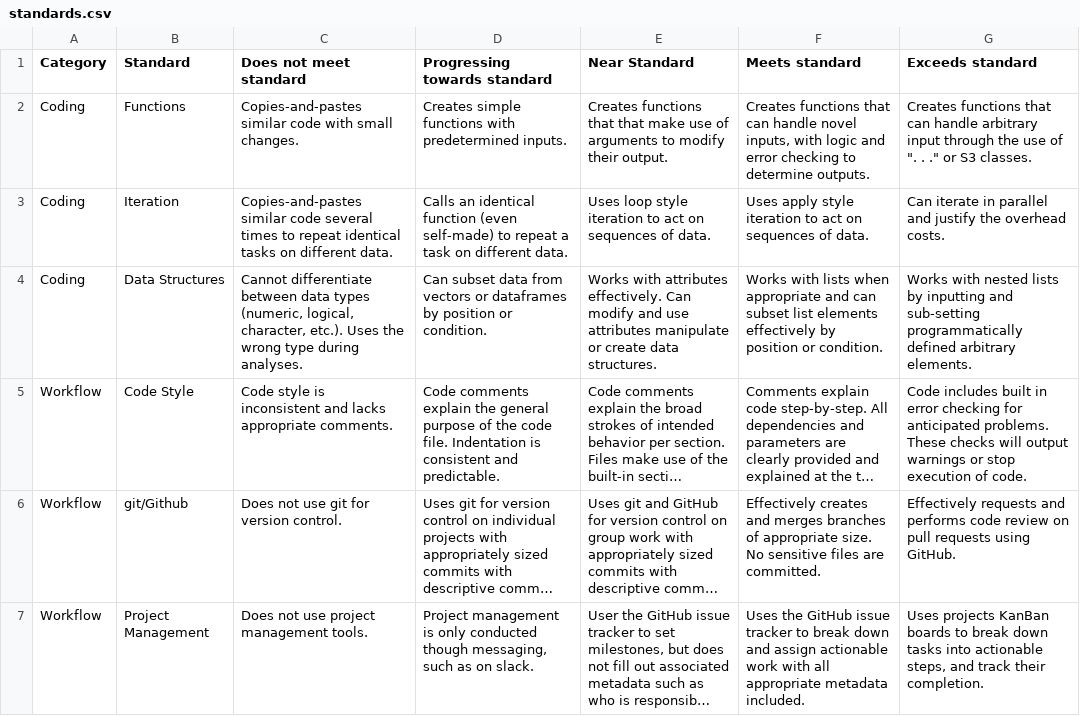
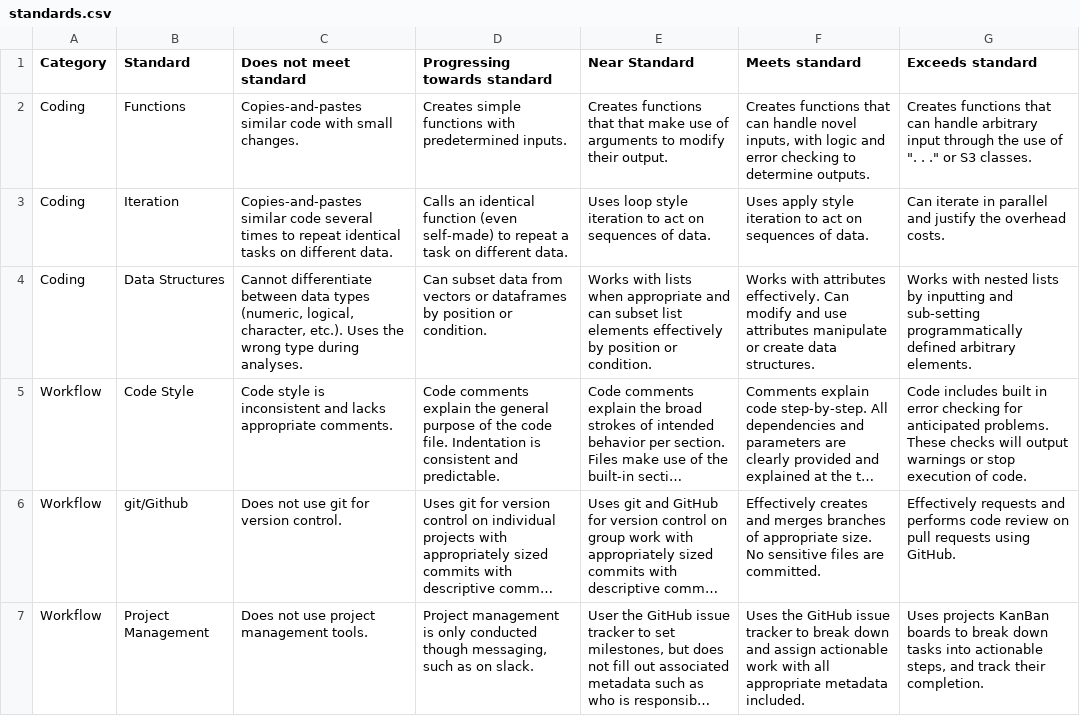
Before and after one commit to Adv-R-Programming/Adv-R-Reader, a CSV file: content/syllabus/standards.csv, drawn as a sheet; only a part is shown; long unchanged cells end in …; the diff names each change by its address in the sheet, - before the commit and + after, or states it on an @@ line.

Commit message:
swapped data sctructures levels

```diff
--- a/content/syllabus/standards.csv
+++ b/content/syllabus/standards.csv
-E4 (Near Standard): Works with attributes effectively. Can modify and use attributes manipulate or create data structures.
+E4 (Near Standard): Works with lists when appropriate and can subset list elements effectively by position or condition.
-F4 (Meets standard): Works with lists when appropriate and can subset list elements effectively by position or condition.
+F4 (Meets standard): Works with attributes effectively. Can modify and use attributes manipulate or create data structures.
```
Also changed, not shown: 1 other file.
